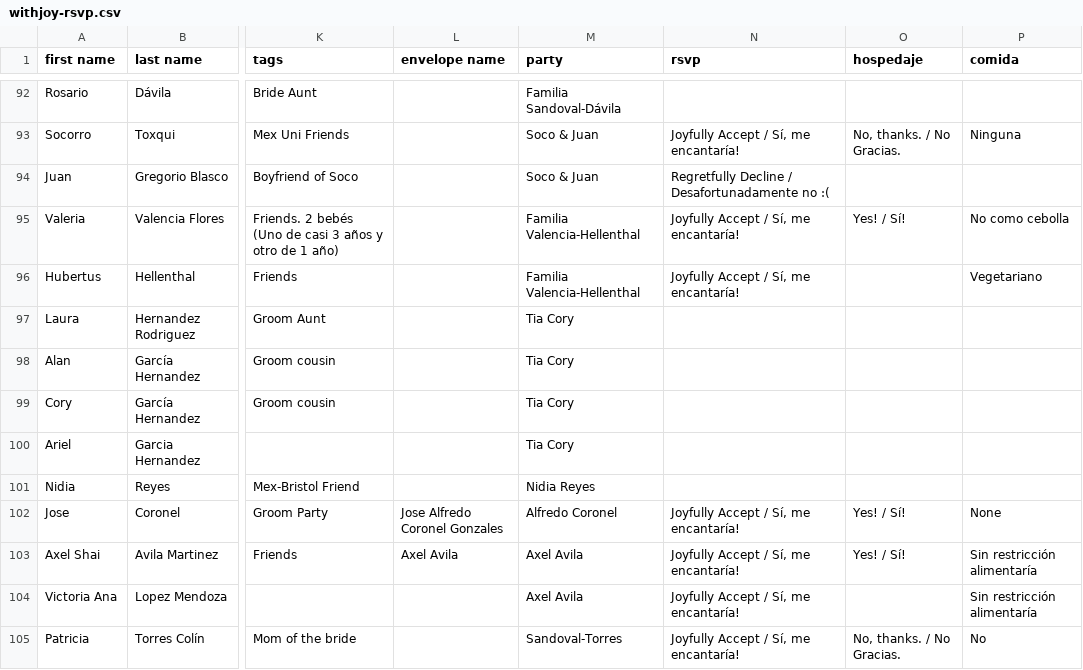
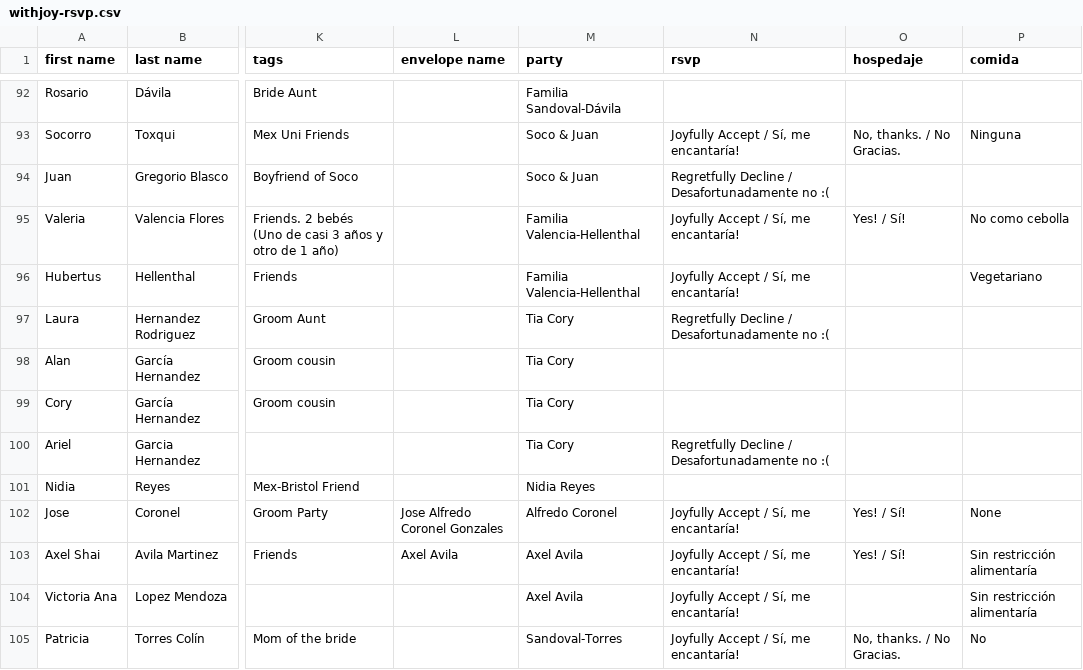
Before and after one commit to Mvilleda/boda-mv26, a CSV file: withjoy-rsvp.csv, drawn as a sheet; only a part is shown, gaps mark what is left out; the diff names each change by its address in the sheet, - before the commit and + after, or states it on an @@ line.

```diff
--- a/withjoy-rsvp.csv
+++ b/withjoy-rsvp.csv
-N97 (rsvp): (empty)
+N97 (rsvp): Regretfully Decline / Desafortunadamente no :(
-N100 (rsvp): (empty)
+N100 (rsvp): Regretfully Decline / Desafortunadamente no :(
```
Also changed, not shown: 1 other file.
